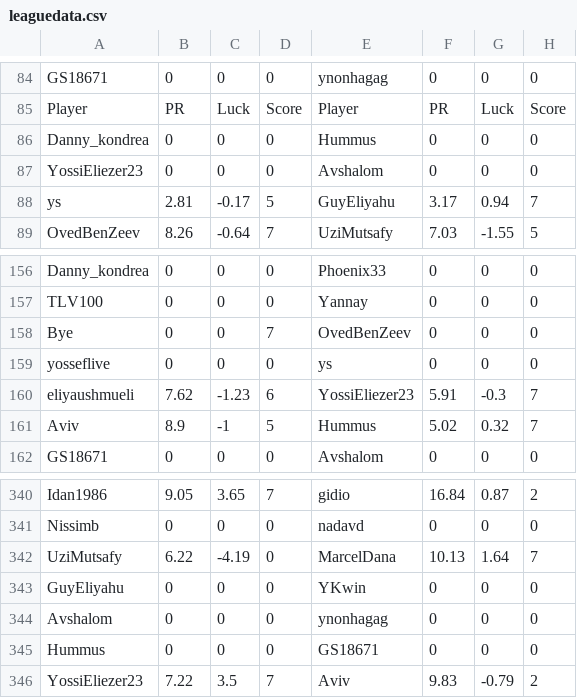
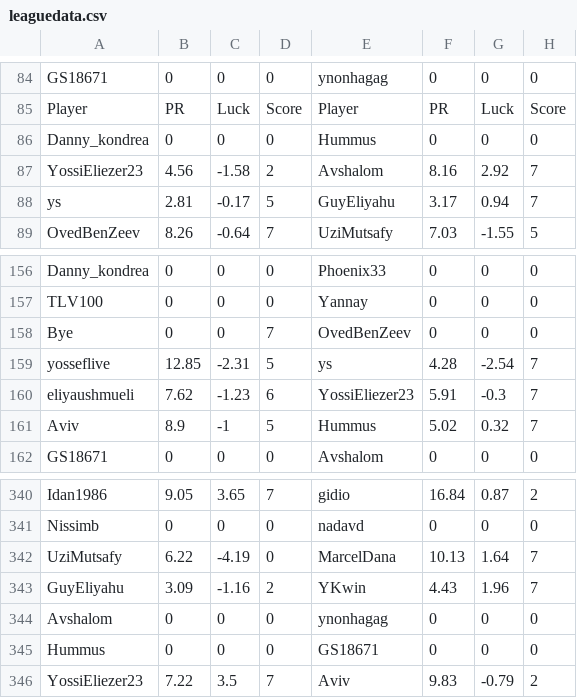
Before and after one commit to guyeli31/Shabi-Israel, a CSV file: leagues/Shabi Israel March 2026/leaguedata.csv, drawn as a sheet; only a part is shown, gaps mark what is left out; removed rows and columns are numbered as before the commit, all else as after; the diff names each change by its address in the sheet, - before the commit and + after, or states it on an @@ line.

Commit message:
Auto-update leagues

```diff
--- a/leagues/Shabi Israel March 2026/leaguedata.csv
+++ b/leagues/Shabi Israel March 2026/leaguedata.csv
-row 87: YossiEliezer23 | 0 | 0 | 0 | Avshalom | 0 | 0 | 0
+row 87: YossiEliezer23 | 4.56 | -1.58 | 2 | Avshalom | 8.16 | 2.92 | 7
-row 159: yosseflive | 0 | 0 | 0 | ys | 0 | 0 | 0
+row 159: yosseflive | 12.85 | -2.31 | 5 | ys | 4.28 | -2.54 | 7
-row 343: GuyEliyahu | 0 | 0 | 0 | YKwin | 0 | 0 | 0
+row 343: GuyEliyahu | 3.09 | -1.16 | 2 | YKwin | 4.43 | 1.96 | 7
```
Also changed, not shown: 13 other files.
